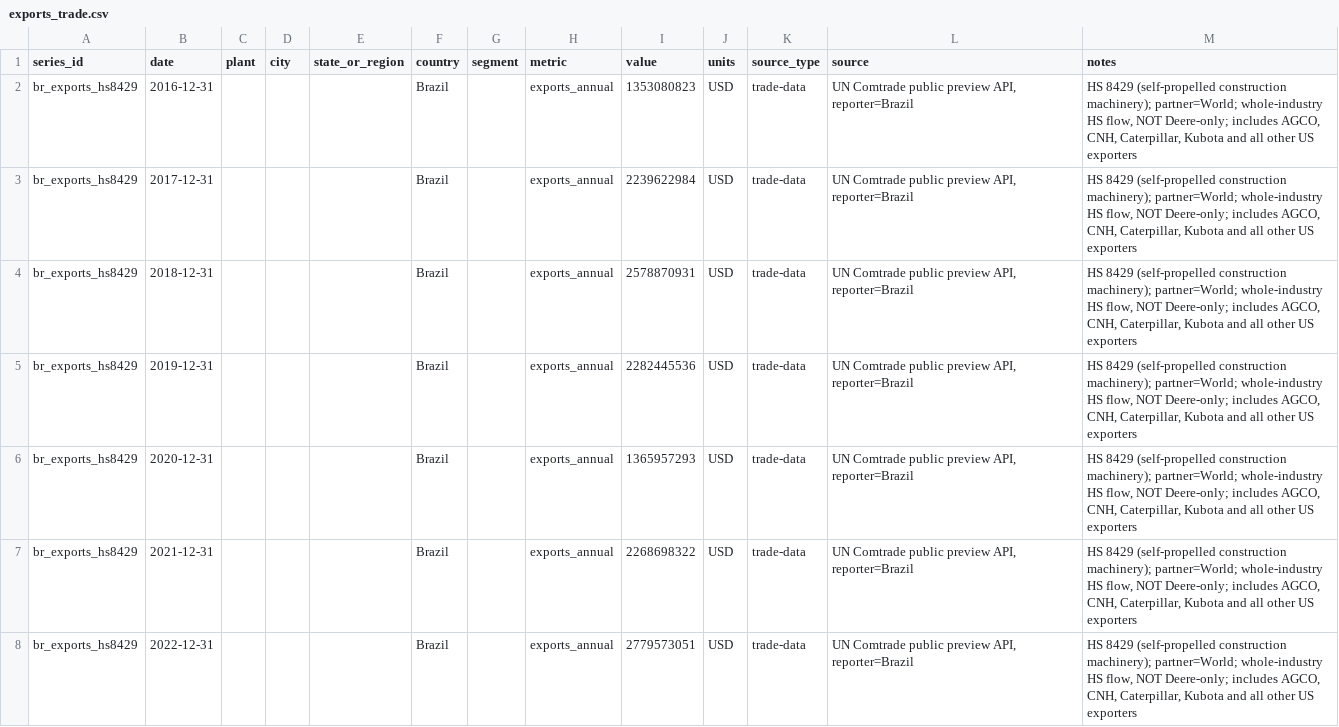
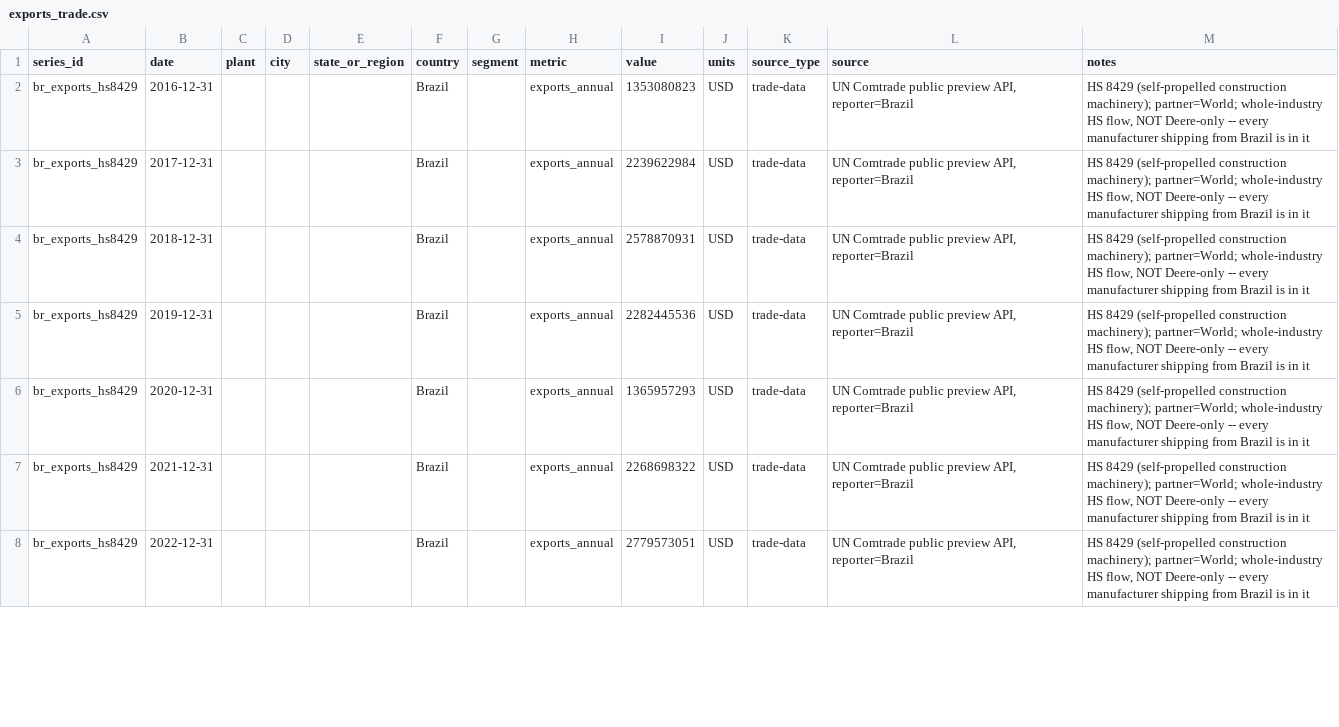
Before and after one commit to KiishiAD/agents-vs-wall-street-starter, a CSV file: data/deere/footprint/exports_trade.csv, drawn as a sheet; only a part is shown; the diff covers the shown part only.

```diff
--- a/data/deere/footprint/exports_trade.csv
+++ b/data/deere/footprint/exports_trade.csv
@@ -1,8 +1,8 @@
 series_id,date,plant,city,state_or_region,country,segment,metric,value,units,source_type,source,notes
-br_exports_hs8429,2016-12-31,,,,Brazil,,exports_annual,1353080823,USD,trade-data,"UN Comtrade public preview API, reporter=Brazil","HS 8429 (self-propelled construction machinery); partner=World; whole-industry HS flow, NOT Deere-only; includes AGCO, CNH, Caterpillar, Kubota and all other US exporters"
-br_exports_hs8429,2017-12-31,,,,Brazil,,exports_annual,2239622984,USD,trade-data,"UN Comtrade public preview API, reporter=Brazil","HS 8429 (self-propelled construction machinery); partner=World; whole-industry HS flow, NOT Deere-only; includes AGCO, CNH, Caterpillar, Kubota and all other US exporters"
-br_exports_hs8429,2018-12-31,,,,Brazil,,exports_annual,2578870931,USD,trade-data,"UN Comtrade public preview API, reporter=Brazil","HS 8429 (self-propelled construction machinery); partner=World; whole-industry HS flow, NOT Deere-only; includes AGCO, CNH, Caterpillar, Kubota and all other US exporters"
-br_exports_hs8429,2019-12-31,,,,Brazil,,exports_annual,2282445536,USD,trade-data,"UN Comtrade public preview API, reporter=Brazil","HS 8429 (self-propelled construction machinery); partner=World; whole-industry HS flow, NOT Deere-only; includes AGCO, CNH, Caterpillar, Kubota and all other US exporters"
-br_exports_hs8429,2020-12-31,,,,Brazil,,exports_annual,1365957293,USD,trade-data,"UN Comtrade public preview API, reporter=Brazil","HS 8429 (self-propelled construction machinery); partner=World; whole-industry HS flow, NOT Deere-only; includes AGCO, CNH, Caterpillar, Kubota and all other US exporters"
-br_exports_hs8429,2021-12-31,,,,Brazil,,exports_annual,2268698322,USD,trade-data,"UN Comtrade public preview API, reporter=Brazil","HS 8429 (self-propelled construction machinery); partner=World; whole-industry HS flow, NOT Deere-only; includes AGCO, CNH, Caterpillar, Kubota and all other US exporters"
-br_exports_hs8429,2022-12-31,,,,Brazil,,exports_annual,2779573051,USD,trade-data,"UN Comtrade public preview API, reporter=Brazil","HS 8429 (self-propelled construction machinery); partner=World; whole-industry HS flow, NOT Deere-only; includes AGCO, CNH, Caterpillar, Kubota and all other US exporters"
+br_exports_hs8429,2016-12-31,,,,Brazil,,exports_annual,1353080823,USD,trade-data,"UN Comtrade public preview API, reporter=Brazil","HS 8429 (self-propelled construction machinery); partner=World; whole-industry HS flow, NOT Deere-only -- every manufacturer shipping from Brazil is in it"
+br_exports_hs8429,2017-12-31,,,,Brazil,,exports_annual,2239622984,USD,trade-data,"UN Comtrade public preview API, reporter=Brazil","HS 8429 (self-propelled construction machinery); partner=World; whole-industry HS flow, NOT Deere-only -- every manufacturer shipping from Brazil is in it"
+br_exports_hs8429,2018-12-31,,,,Brazil,,exports_annual,2578870931,USD,trade-data,"UN Comtrade public preview API, reporter=Brazil","HS 8429 (self-propelled construction machinery); partner=World; whole-industry HS flow, NOT Deere-only -- every manufacturer shipping from Brazil is in it"
+br_exports_hs8429,2019-12-31,,,,Brazil,,exports_annual,2282445536,USD,trade-data,"UN Comtrade public preview API, reporter=Brazil","HS 8429 (self-propelled construction machinery); partner=World; whole-industry HS flow, NOT Deere-only -- every manufacturer shipping from Brazil is in it"
+br_exports_hs8429,2020-12-31,,,,Brazil,,exports_annual,1365957293,USD,trade-data,"UN Comtrade public preview API, reporter=Brazil","HS 8429 (self-propelled construction machinery); partner=World; whole-industry HS flow, NOT Deere-only -- every manufacturer shipping from Brazil is in it"
+br_exports_hs8429,2021-12-31,,,,Brazil,,exports_annual,2268698322,USD,trade-data,"UN Comtrade public preview API, reporter=Brazil","HS 8429 (self-propelled construction machinery); partner=World; whole-industry HS flow, NOT Deere-only -- every manufacturer shipping from Brazil is in it"
+br_exports_hs8429,2022-12-31,,,,Brazil,,exports_annual,2779573051,USD,trade-data,"UN Comtrade public preview API, reporter=Brazil","HS 8429 (self-propelled construction machinery); partner=World; whole-industry HS flow, NOT Deere-only -- every manufacturer shipping from Brazil is in it"
```
Also changed, not shown: 90 edited cells elsewhere in this file, data/deere/panel_quarterly.csv, 10 other files.
